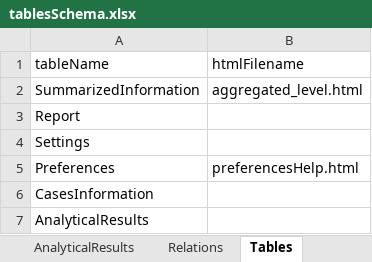
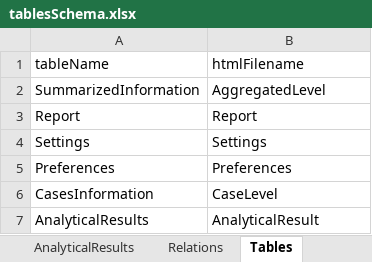
Before and after one commit to openefsa/tse-data-reporting-tool, an Excel workbook: config/tablesSchema.xlsx, sheet Tables, drawn as a sheet; values as stored, in another font and other column widths than the file's, no borders; table styles not drawn; the diff names each change by its address in the sheet, - before the commit and + after, or states it on an @@ line.

```diff
--- a/config/tablesSchema.xlsx (sheet Tables)
+++ b/config/tablesSchema.xlsx (sheet Tables)
-B2 (htmlFilename): aggregated_level.html
+B2 (htmlFilename): AggregatedLevel
-B3 (htmlFilename): (empty)
+B3 (htmlFilename): Report
-B4 (htmlFilename): (empty)
+B4 (htmlFilename): Settings
-B5 (htmlFilename): preferencesHelp.html
+B5 (htmlFilename): Preferences
-B6 (htmlFilename): (empty)
+B6 (htmlFilename): CaseLevel
-B7 (htmlFilename): (empty)
+B7 (htmlFilename): AnalyticalResult
```
Also changed, not shown: sheet MessageConfig, 7 other files.
